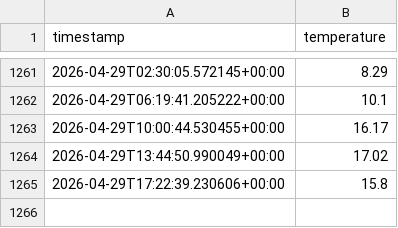
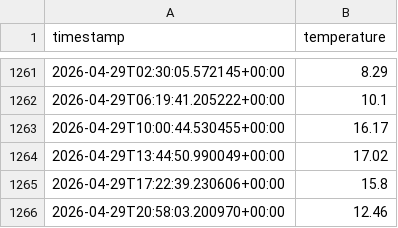
Before and after one commit to moniafavaro/weather-dataops, a CSV file: data/weather_log.csv, drawn as a sheet; only a part is shown, gaps mark what is left out.

```diff
--- a/data/weather_log.csv
+++ b/data/weather_log.csv
@@ -1265 +1265,2 @@ timestamp,temperature
 2026-04-29T17:22:39.230606+00:00,15.8
+2026-04-29T20:58:03.200970+00:00,12.46
```
Also changed, not shown: 1 other file.
